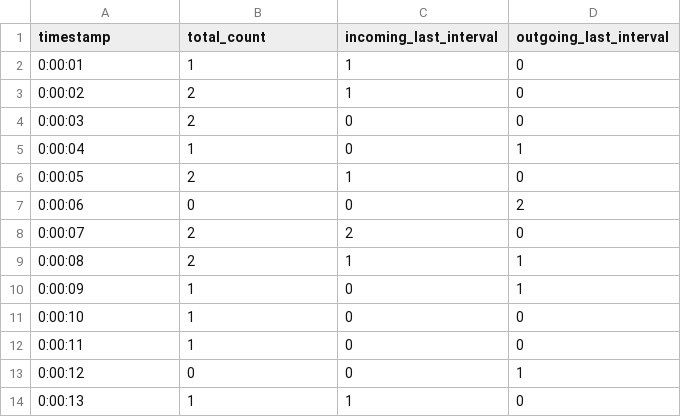
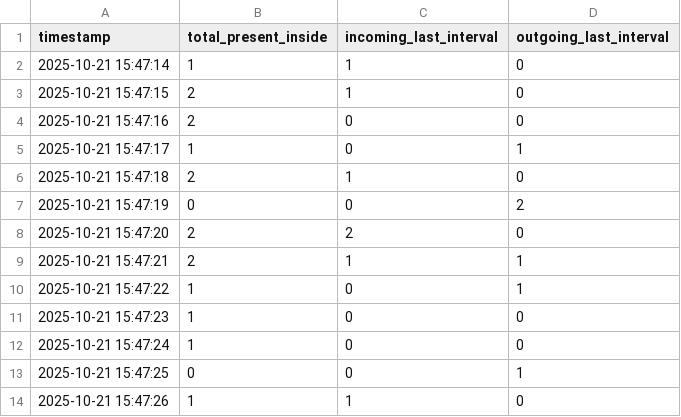
Before and after one commit to pratikdas3197/AI-Footfall-Counter, a CSV file: output/short_video.csv, drawn as a sheet.

```diff
--- a/output/short_video.csv
+++ b/output/short_video.csv
@@ -1,14 +1,14 @@
-timestamp,total_count,incoming_last_interval,outgoing_last_interval
-0:00:01,1,1,0
-0:00:02,2,1,0
-0:00:03,2,0,0
-0:00:04,1,0,1
-0:00:05,2,1,0
-0:00:06,0,0,2
-0:00:07,2,2,0
-0:00:08,2,1,1
-0:00:09,1,0,1
-0:00:10,1,0,0
-0:00:11,1,0,0
-0:00:12,0,0,1
-0:00:13,1,1,0
+timestamp,total_present_inside,incoming_last_interval,outgoing_last_interval
+2025-10-21 15:47:14,1,1,0
+2025-10-21 15:47:15,2,1,0
+2025-10-21 15:47:16,2,0,0
+2025-10-21 15:47:17,1,0,1
+2025-10-21 15:47:18,2,1,0
+2025-10-21 15:47:19,0,0,2
+2025-10-21 15:47:20,2,2,0
+2025-10-21 15:47:21,2,1,1
+2025-10-21 15:47:22,1,0,1
+2025-10-21 15:47:23,1,0,0
+2025-10-21 15:47:24,1,0,0
+2025-10-21 15:47:25,0,0,1
+2025-10-21 15:47:26,1,1,0
```
Also changed, not shown: input/week_minutes.csv, 4 other files.
